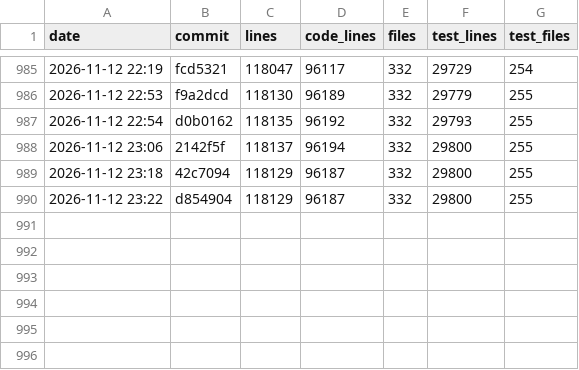
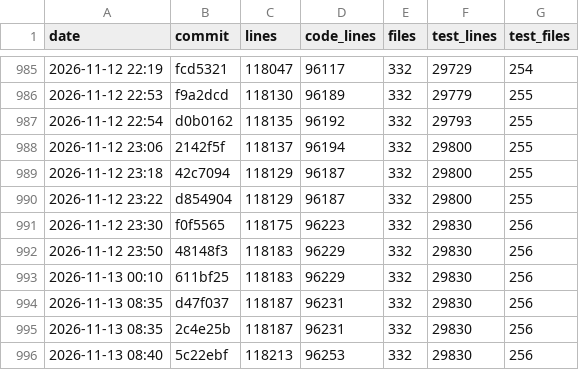
Before and after one commit to ArtafasioPippoz/ChartLibre, a CSV file: dev/appsize.csv, drawn as a sheet; only a part is shown, gaps mark what is left out; the diff names each change by its address in the sheet, - before the commit and + after, or states it on an @@ line.

```diff
--- a/dev/appsize.csv
+++ b/dev/appsize.csv
+row 991: 2026-11-12 23:30 | f0f5565 | 118175 | 96223 | 332 | 29830 | 256
+row 992: 2026-11-12 23:50 | 48148f3 | 118183 | 96229 | 332 | 29830 | 256
+row 993: 2026-11-13 00:10 | 611bf25 | 118183 | 96229 | 332 | 29830 | 256
+row 994: 2026-11-13 08:35 | d47f037 | 118187 | 96231 | 332 | 29830 | 256
+row 995: 2026-11-13 08:35 | 2c4e25b | 118187 | 96231 | 332 | 29830 | 256
+row 996: 2026-11-13 08:40 | 5c22ebf | 118213 | 96253 | 332 | 29830 | 256
```
Also changed, not shown: 6 other files.
